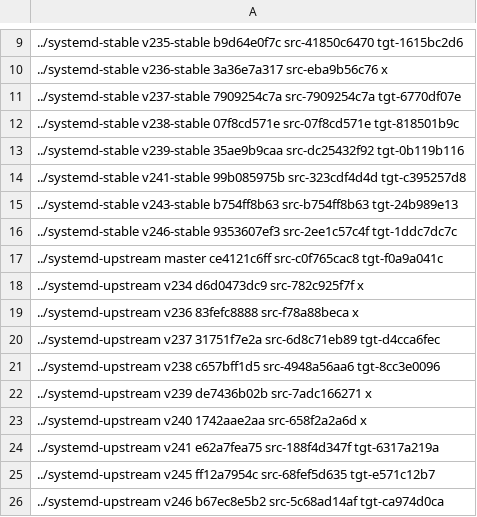
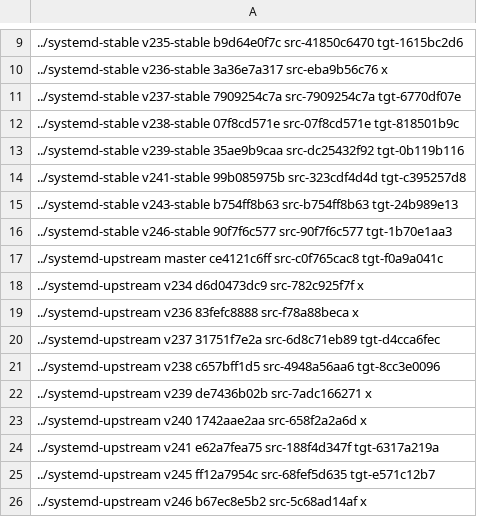
Before and after one commit to Yamakuzure/pwx-elogind-migration-tools, a CSV file: last_mutual_commits.csv, drawn as a sheet; only a part is shown, gaps mark what is left out.

Commit message:
last_mutual_commits.csv: v246-stable migrated
Signed-off-by: Sven Eden <sven.eden@prydeworx.com>

```diff
--- a/last_mutual_commits.csv
+++ b/last_mutual_commits.csv
@@ -15,3 +15,3 @@
 ../systemd-stable   v243-stable b754ff8b63 src-b754ff8b63 tgt-24b989e13
-../systemd-stable   v246-stable 9353607ef3 src-2ee1c57c4f tgt-1ddc7dc7c
+../systemd-stable   v246-stable 90f7f6c577 src-90f7f6c577 tgt-1b70e1aa3
 ../systemd-upstream master      ce4121c6ff src-c0f765cac8 tgt-f0a9a041c
@@ -25,2 +25,2 @@
 ../systemd-upstream v245        ff12a7954c src-68fef5d635 tgt-e571c12b7
-../systemd-upstream v246        b67ec8e5b2 src-5c68ad14af tgt-ca974d0ca
+../systemd-upstream v246        b67ec8e5b2 src-5c68ad14af x
```
